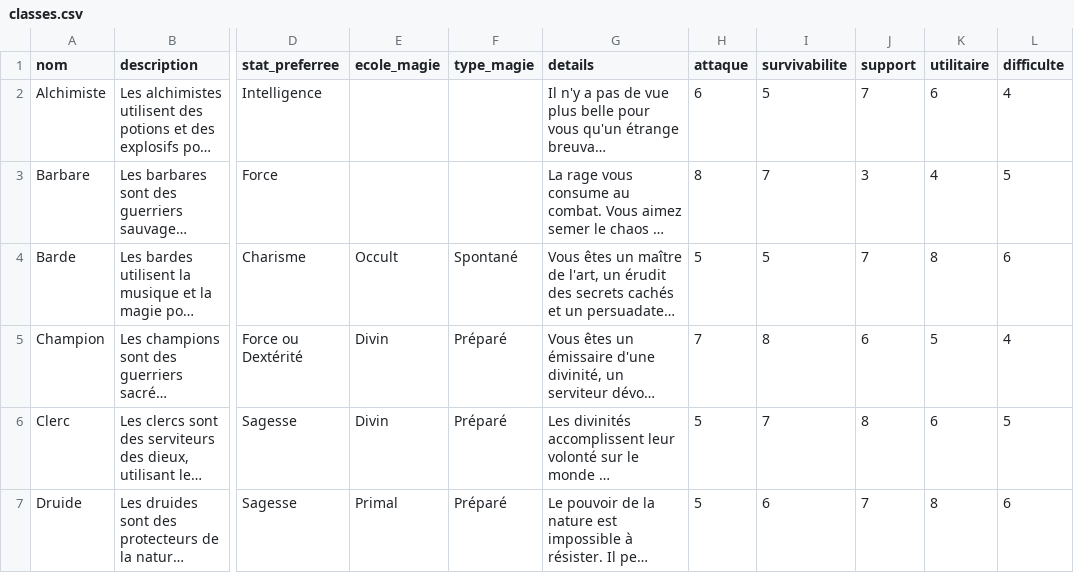
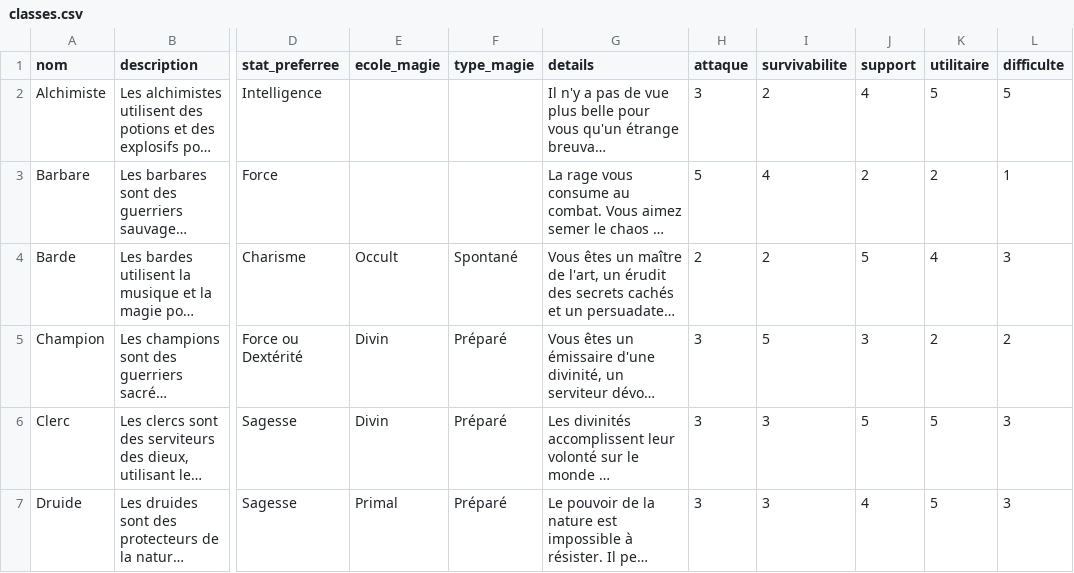
Before and after one commit to ASEGENS/PAIZO2, a CSV file: classes.csv, drawn as a sheet; only a part is shown, gaps mark what is left out; long unchanged cells end in …; the diff covers the shown part only; the diff names each change by its address in the sheet, - before the commit and + after, or states it on an @@ line.

```diff
--- a/classes.csv
+++ b/classes.csv
-H2 (attaque): 6
+H2 (attaque): 3
-I2 (survivabilite): 5
+I2 (survivabilite): 2
-J2 (support): 7
+J2 (support): 4
-K2 (utilitaire): 6
+K2 (utilitaire): 5
-L2 (difficulte): 4
+L2 (difficulte): 5
-H3 (attaque): 8
+H3 (attaque): 5
-I3 (survivabilite): 7
+I3 (survivabilite): 4
-J3 (support): 3
+J3 (support): 2
-K3 (utilitaire): 4
+K3 (utilitaire): 2
-L3 (difficulte): 5
+L3 (difficulte): 1
-H4 (attaque): 5
+H4 (attaque): 2
-I4 (survivabilite): 5
+I4 (survivabilite): 2
-J4 (support): 7
+J4 (support): 5
-K4 (utilitaire): 8
+K4 (utilitaire): 4
-L4 (difficulte): 6
+L4 (difficulte): 3
-H5 (attaque): 7
+H5 (attaque): 3
-I5 (survivabilite): 8
+I5 (survivabilite): 5
-J5 (support): 6
+J5 (support): 3
-K5 (utilitaire): 5
+K5 (utilitaire): 2
-L5 (difficulte): 4
+L5 (difficulte): 2
-H6:H7 (attaque): 5
+H6:H7 (attaque): 3
-I6 (survivabilite): 7
+I6 (survivabilite): 3
-J6 (support): 8
+J6 (support): 5
-K6 (utilitaire): 6
+K6 (utilitaire): 5
-L6 (difficulte): 5
+L6 (difficulte): 3
-I7 (survivabilite): 6
+I7 (survivabilite): 3
-J7 (support): 7
+J7 (support): 4
-K7 (utilitaire): 8
+K7 (utilitaire): 5
-L7 (difficulte): 6
+L7 (difficulte): 3
```
Also changed, not shown: 81 edited cells elsewhere in this file, 1 other file.
